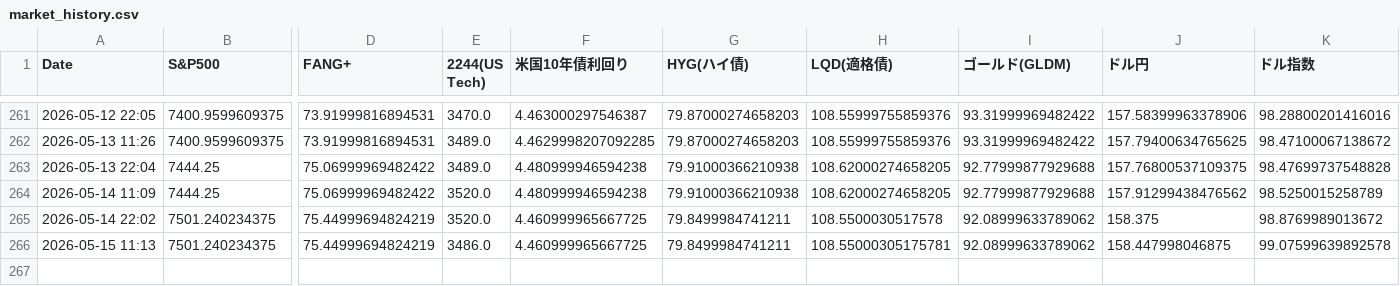
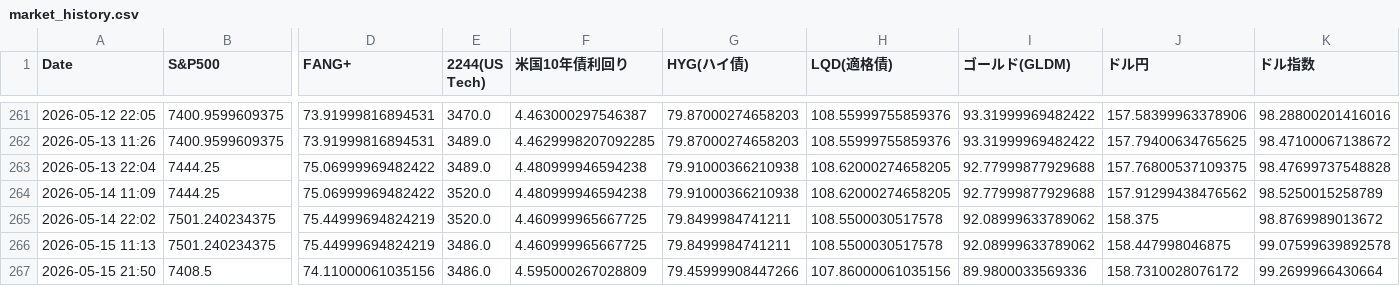
Before and after one commit to tetsustrategist-glitch/market-analyzer, a CSV file: market_history.csv, drawn as a sheet; only a part is shown, gaps mark what is left out; rows hold the shown columns only; the diff names each change by its address in the sheet, - before the commit and + after, or states it on an @@ line.

```diff
--- a/market_history.csv
+++ b/market_history.csv
-H266 (LQD(適格債)): 108.55000305175781
+H266 (LQD(適格債)): 108.5500030517578
+row 267: 2026-05-15 21:50 | 7408.5 | 74.11000061035156 | 3486.0 | 4.595000267028809 | 79.45999908447266 | 107.86000061035156 | 89.9800033569336 | 158.7310028076172 | 99.2699966430664
```
Also changed, not shown: 2 other files.
